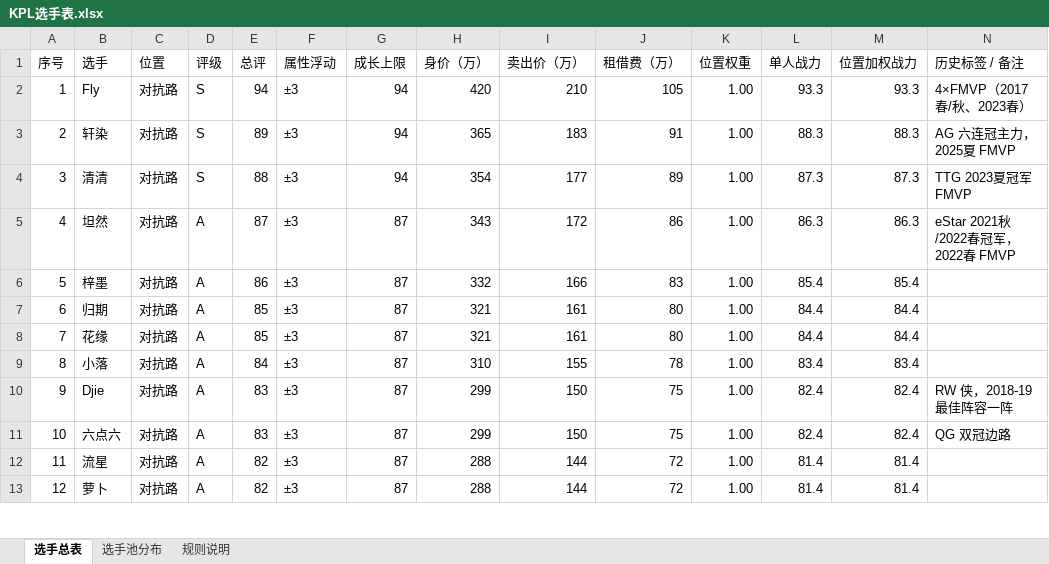
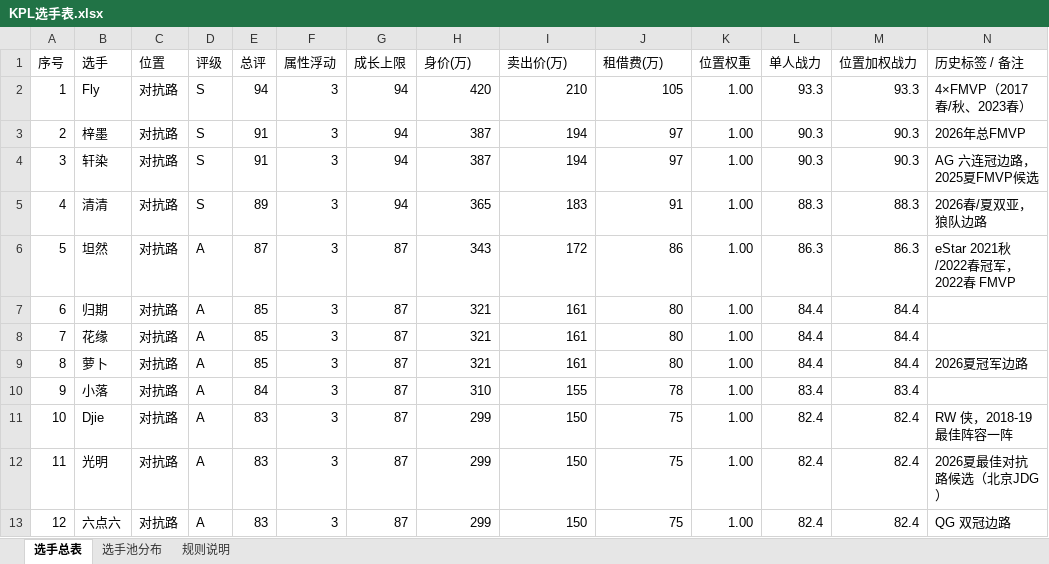
Before and after one commit to Jasonzhang369/kpl-coach-simulator, an Excel workbook: assets/KPL选手表.xlsx, sheet 选手总表, drawn as a sheet; only a part is shown; values as stored, in another font and other column widths than the file's, no cell formats; conditional formats not drawn; removed rows and columns are numbered as before the commit, all else as after; the diff covers the shown part only; the diff names each change by its address in the sheet, - before the commit and + after, or states it on an @@ line.

Commit message:
data(players): 选手池按 2025-2026 赛季更新（146 → 158 人，34 人调评级）
依据：2025 KPL 春/夏/年总（成都AG 三冠，夏决 FMVP 大帅、年总 FMVP 一诺）、
2026 春（苏州KSG 4:0 重庆狼队，队史首冠，FMVP 流浪）、2026 夏（广州TTG 4:3 狼队，FMVP 小胖）、
2026 年总（北京WB 4:3 北京JDG，FMVP 梓墨）。

调评级（34 人，按夺冠/亚军/FMVP 与赛季最佳阵容候选）
- 一诺 93→95、大帅 89→92、长生/钟意 90→91、轩染 89→91（AG 六连冠核心）
- 小胖 92→94、梓墨 86→91、听悦 84→88、暖阳 89→90、清融 91→92、流浪 88→92
- 句号 84→87、一笙 85→87、晚星 82→85、鹤辞 83→86、小雪 80→84、萝卜 82→85、佳心 84→86
- 清清 88→89、道崽 86→87、紫幻/皖皖 85→86、今屿 86→87、无畏 84→86、轻语 81→83
- 风箫 78→82、流星/凌云 82→83、花卷 83→84、绝意 83→84、小凡 78→80、小泽 81→83、阿豆 83→84、樱花 80→82

补入 12 名现役（位置取自 2026 夏最佳阵容候选 + 挑战者杯大名单）
涵(游走84) 月月(游走76) 书源(打野83) 七(中路82) 小寒(发育84) 光明(对抗83)
米苏(打野77) 文涛(对抗76) 果冻(打野76) 航航(打野76) 向鱼(中路78) 钎城(发育79)

校验
- 评级与总评阈值保持一致（S≥88 / A82-87 / B75-81 / C≤74），无重名
- 每位置 29-33 人；联盟战力极差 12.3%（平衡选秀）、真实名单模式 12-13%，玩家平均排名 6.3
- 一键BP 对职业 53.9%、对新秀 78.2%（未因名单变动走偏）
- 344 项测试全绿；真浏览器开档正常（120 名首发、池 158、最高一诺 95）
- assets/KPL选手表.xlsx 重建（158 行，1162 公式零错误），README 同步

注：REAL_ROSTERS（真实名单模式的战队归属）仍为 2025 大名单，本次未改。
未推送

```diff
--- a/assets/KPL选手表.xlsx (sheet 选手总表)
+++ b/assets/KPL选手表.xlsx (sheet 选手总表)
-H1: 身价（万）
+H1: 身价(万)
-I1: 卖出价（万）
+I1: 卖出价(万)
-J1: 租借费（万）
+J1: 租借费(万)
-F2 (属性浮动): ±3
+F2 (属性浮动): 3
+row 3: 2 | 梓墨 | 对抗路 | S | 91 | 3 | 94 | 387 | 194 | 97 | 1.00 | 90.3 | 90.3 | 2026年总FMVP
@@ column A (序号) renumbered from row 4 down @@
-E4 (总评): 89
+E4 (总评): 91
-F4:F6 (属性浮动): ±3
+F4:F6 (属性浮动): 3
-H4 (身价(万)): 365
+H4 (身价(万)): 387
-I4 (卖出价(万)): 183
+I4 (卖出价(万)): 194
-J4 (租借费(万)): 91
+J4 (租借费(万)): 97
-L4 (单人战力): 88.3
+L4 (单人战力): 90.3
-M4 (位置加权战力): 88.3
+M4 (位置加权战力): 90.3
-N4 (历史标签 / 备注): AG 六连冠主力，2025夏 FMVP
+N4 (历史标签 / 备注): AG 六连冠边路，2025夏FMVP候选
-E5 (总评): 88
+E5 (总评): 89
-H5 (身价(万)): 354
+H5 (身价(万)): 365
-I5 (卖出价(万)): 177
+I5 (卖出价(万)): 183
-J5 (租借费(万)): 89
+J5 (租借费(万)): 91
-L5 (单人战力): 87.3
+L5 (单人战力): 88.3
-M5 (位置加权战力): 87.3
+M5 (位置加权战力): 88.3
-N5 (历史标签 / 备注): TTG 2023夏冠军 FMVP
+N5 (历史标签 / 备注): 2026春/夏双亚，狼队边路
-row 6: 5 | 梓墨 | 对抗路 | A | 86 | ±3 | 87 | 332 | 166 | 83 | 1.00 | 85.4 | 85.4
-F7:F8 (属性浮动): ±3
+F7:F8 (属性浮动): 3
+row 9: 8 | 萝卜 | 对抗路 | A | 85 | 3 | 87 | 321 | 161 | 80 | 1.00 | 84.4 | 84.4 | 2026夏冠军边路
-F10:F11 (属性浮动): ±3
+F10:F11 (属性浮动): 3
+row 12: 11 | 光明 | 对抗路 | A | 83 | 3 | 87 | 299 | 150 | 75 | 1.00 | 82.4 | 82.4 | 2026夏最佳对抗路候选（北京JDG）
-F13 (属性浮动): ±3
+F13 (属性浮动): 3
-row 12: 11 | 流星 | 对抗路 | A | 82 | ±3 | 87 | 288 | 144 | 72 | 1.00 | 81.4 | 81.4
-row 13: 12 | 萝卜 | 对抗路 | A | 82 | ±3 | 87 | 288 | 144 | 72 | 1.00 | 81.4 | 81.4
```
Also changed, not shown: 27 added rows, 15 removed rows and 289 edited cells elsewhere in this sheet, sheet 选手池分布, sheet 规则说明, cell formats, formulas that keep their value, 3 other files.
